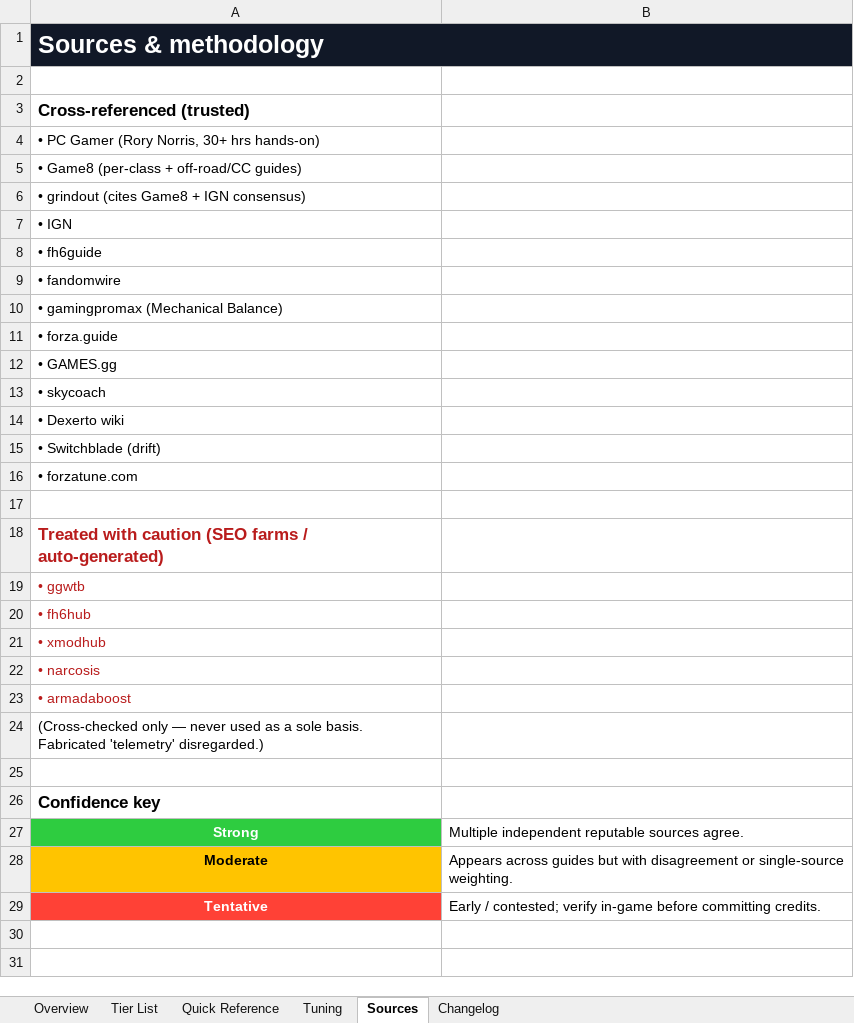
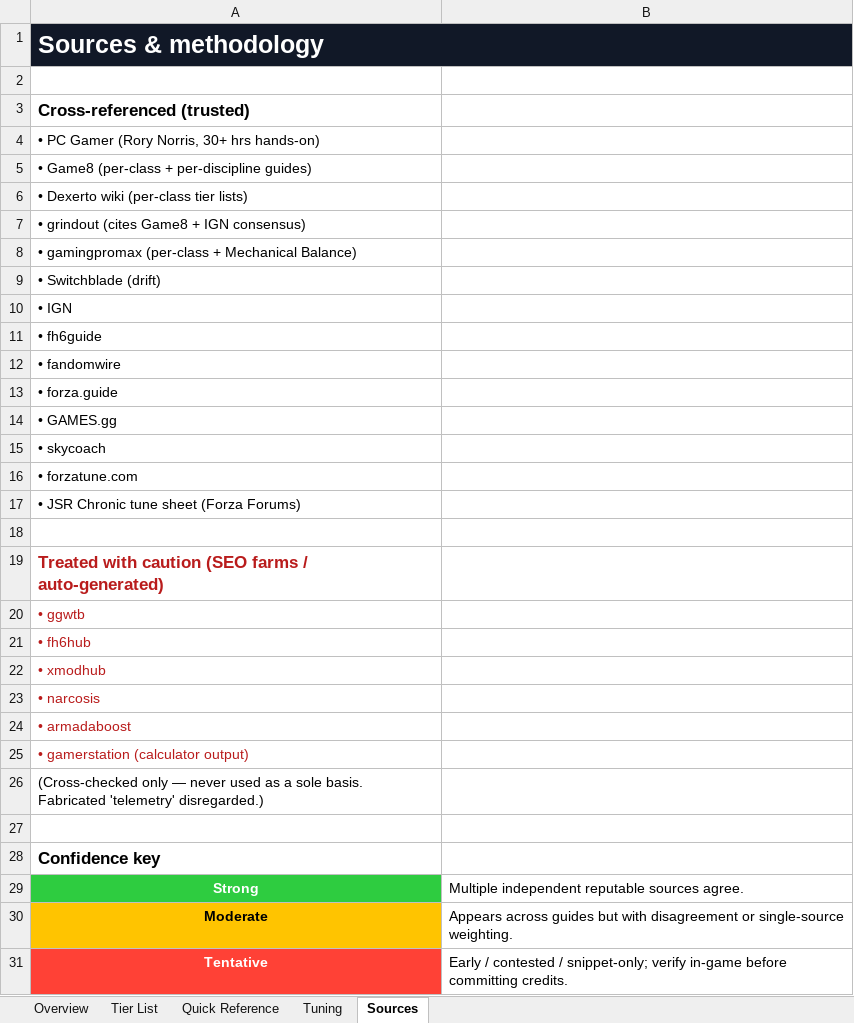
Before and after one commit to adolphin8/fh6-tier-list, an Excel workbook: output/FH6_Tier_List.xlsx, sheet Sources, drawn as a sheet; values as stored, in another font and other column widths than the file's, no borders; removed rows and columns are numbered as before the commit, all else as after; the diff names each change by its address in the sheet, - before the commit and + after, or states it on an @@ line.

```diff
--- a/output/FH6_Tier_List.xlsx (sheet Sources)
+++ b/output/FH6_Tier_List.xlsx (sheet Sources)
-sheet tab: Changelog
-A5: • Game8 (per-class + off-road/CC guides)
+A5: • Game8 (per-class + per-discipline guides)
+row 6: • Dexerto wiki (per-class tier lists)
+row 8: • gamingpromax (per-class + Mechanical Balance)
@@ row 15 moved to row 9: • Switchblade (drift) @@
-row 10: • gamingpromax (Mechanical Balance)
-row 14: • Dexerto wiki
+row 17: • JSR Chronic tune sheet (Forza Forums)
+row 25: • gamerstation (calculator output)
-B31: Early / contested; verify in-game…
+B31: Early / contested / snippet-only; verify in-game…
```
Also changed, not shown: sheet Tier List, sheet Tuning, sheet Quick Reference, sheet Overview, 7 other files.
